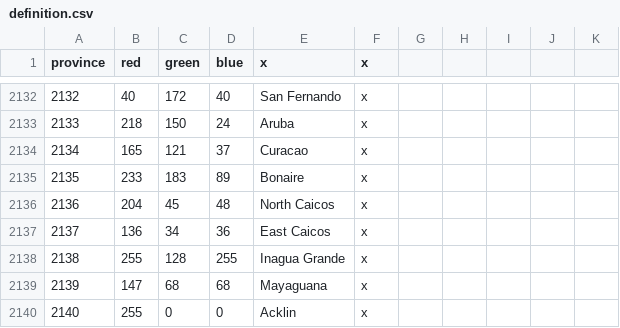
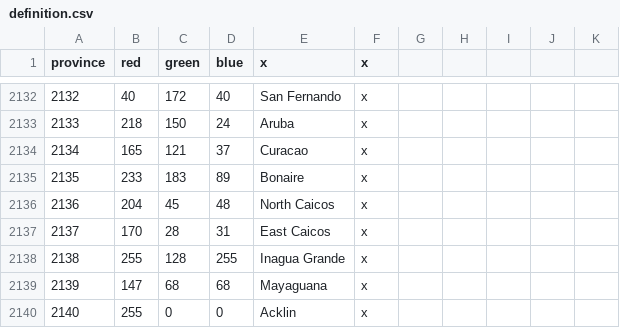
Before and after one commit to Metaluis90/A-World-Like-Any-Other, a CSV file: ATEFF - A World Like Any Other/map/definition.csv, drawn as a sheet; only a part is shown, gaps mark what is left out.

```diff
--- a/ATEFF - A World Like Any Other/map/definition.csv
+++ b/ATEFF - A World Like Any Other/map/definition.csv
@@ -2136,3 +2136,3 @@ province;red;green;blue;x;x
 2136;204;45;48;North Caicos;x
-2137;136;34;36;East Caicos;x
+2137;170;28;31;East Caicos;x
 2138;255;128;255;Inagua Grande;x
```
Also changed, not shown: 1 other file.
